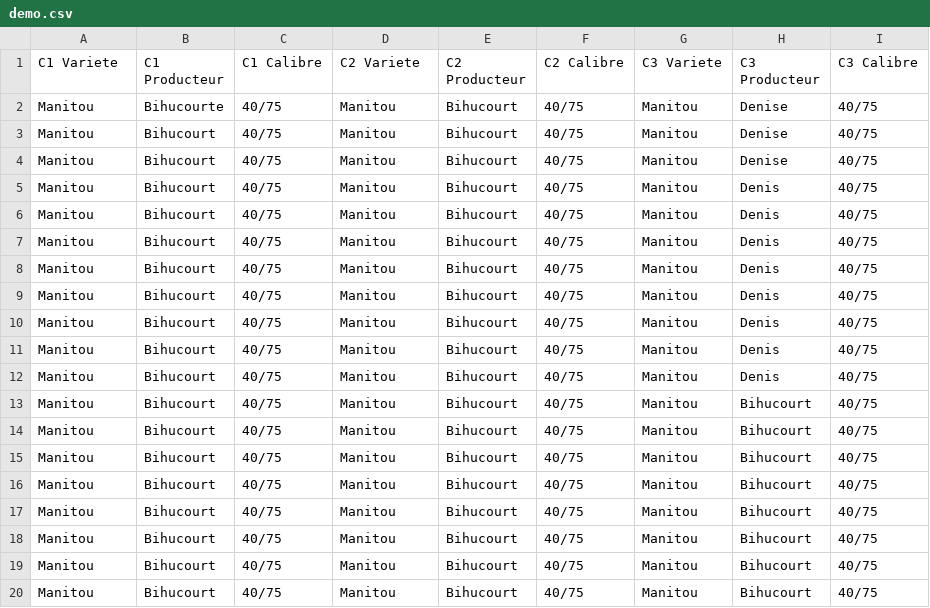
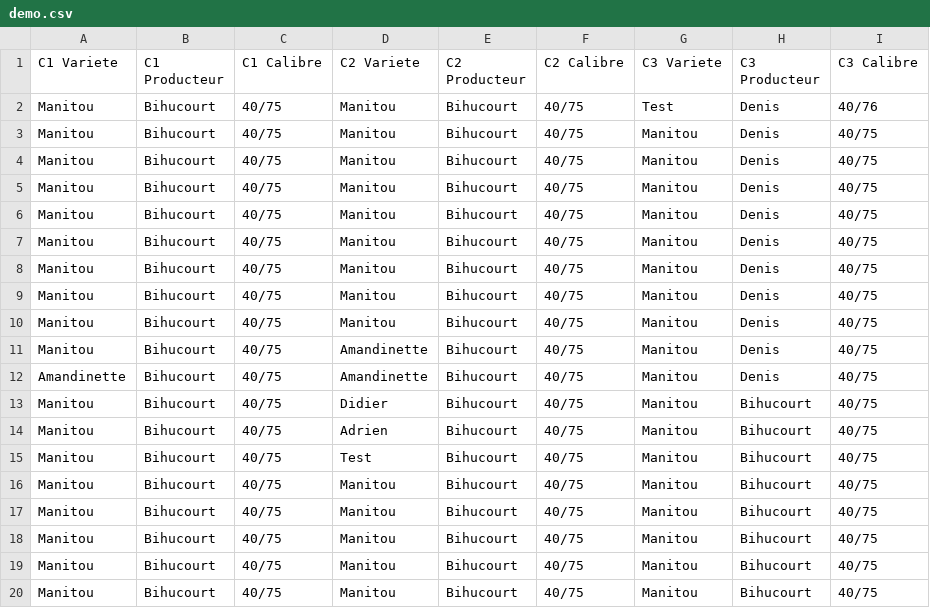
Before and after one commit to Basic16/PoinPatate, a CSV file: public/csv/demo.csv, drawn as a sheet; removed rows and columns are numbered as before the commit, all else as after; the diff names each change by its address in the sheet, - before the commit and + after, or states it on an @@ line.

```diff
--- a/public/csv/demo.csv
+++ b/public/csv/demo.csv
-row 2: Manitou | Bihucourte | 40/75 | Manitou | Bihucourt | 40/75 | Manitou | Denise | 40/75
-G2 (C3 Variete): Manitou
+G2 (C3 Variete): Test
-H2 (C3 Producteur): Denise
+H2 (C3 Producteur): Denis
-I2 (C3 Calibre): 40/75
+I2 (C3 Calibre): 40/76
-row 4: Manitou | Bihucourt | 40/75 | Manitou | Bihucourt | 40/75 | Manitou | Denise | 40/75
+row 11: Manitou | Bihucourt | 40/75 | Amandinette | Bihucourt | 40/75 | Manitou | Denis | 40/75
+row 12: Amandinette | Bihucourt | 40/75 | Amandinette | Bihucourt | 40/75 | Manitou | Denis | 40/75
-D13 (C2 Variete): Manitou
+D13 (C2 Variete): Didier
-D14 (C2 Variete): Manitou
+D14 (C2 Variete): Adrien
-D15 (C2 Variete): Manitou
+D15 (C2 Variete): Test
```
Also changed, not shown: 5 other files.
